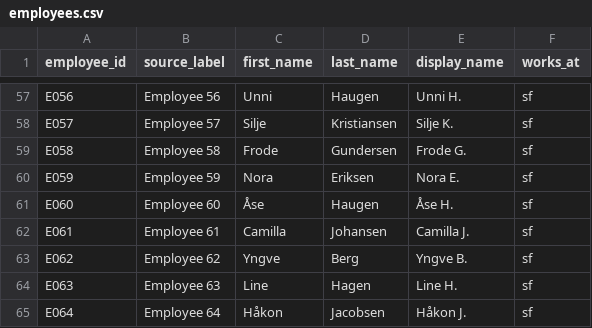
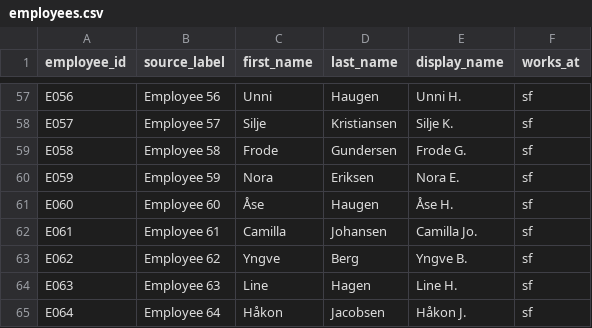
Before and after one commit to jwgrawe/SF-ShiftPlanner, a CSV file: data/seed/employees.csv, drawn as a sheet; only a part is shown, gaps mark what is left out; the diff covers the shown part only.

```diff
--- a/data/seed/employees.csv
+++ b/data/seed/employees.csv
@@ -61,3 +61,3 @@ E059,Employee 59,Nora,Eriksen,Nora E.,sf
 E060,Employee 60,Åse,Haugen,Åse H.,sf
-E061,Employee 61,Camilla,Johansen,Camilla J.,sf
+E061,Employee 61,Camilla,Johansen,Camilla Jo.,sf
 E062,Employee 62,Yngve,Berg,Yngve B.,sf
```
Also changed, not shown: 6 edited cells elsewhere in this file, 22 other files.
